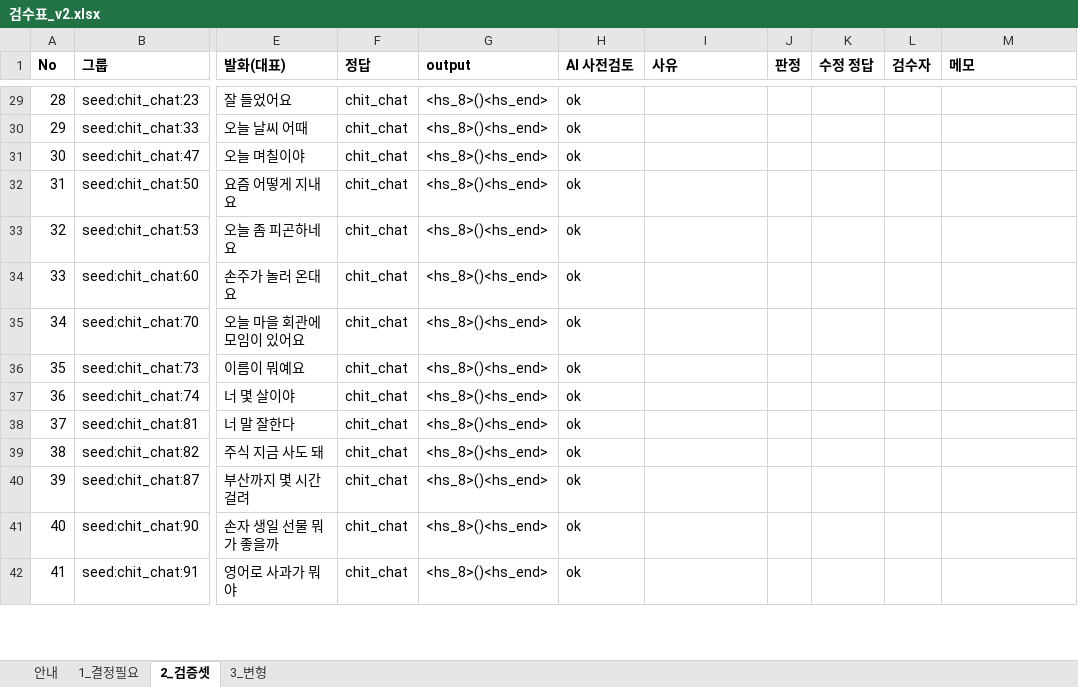
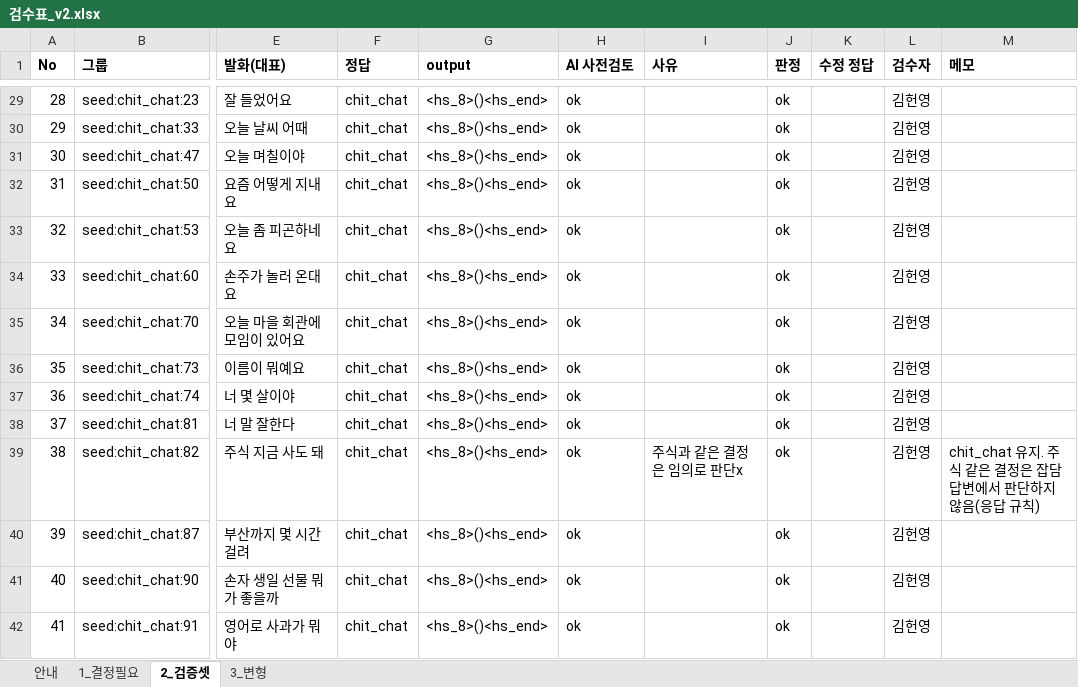
Before and after one commit to hs-cropy/Cropy, an Excel workbook: ml/qwen/data_v2/검수표_v2.xlsx, sheet 2_검증셋, drawn as a sheet; only a part is shown, gaps mark what is left out; values as stored, in another font and other column widths than the file's, no borders; the diff covers the shown part only; the diff names each change by its address in the sheet, - before the commit and + after, or states it on an @@ line.

```diff
--- a/ml/qwen/data_v2/검수표_v2.xlsx (sheet 2_검증셋)
+++ b/ml/qwen/data_v2/검수표_v2.xlsx (sheet 2_검증셋)
-J29:J42 (판정): (empty)
+J29:J42 (판정): ok
-L29:L42 (검수자): (empty)
+L29:L42 (검수자): 김헌영
-I39 (사유): (empty)
+I39 (사유): 주식과 같은 결정은 임의로 판단x
-M39 (메모): (empty)
+M39 (메모): chit_chat 유지. 주식 같은 결정은 잡담 답변에서 판단하지 않음(응답 규칙)
```
Also changed, not shown: 597 edited cells elsewhere in this sheet, sheet 3_변형, sheet 1_결정필요, 5 other files.
